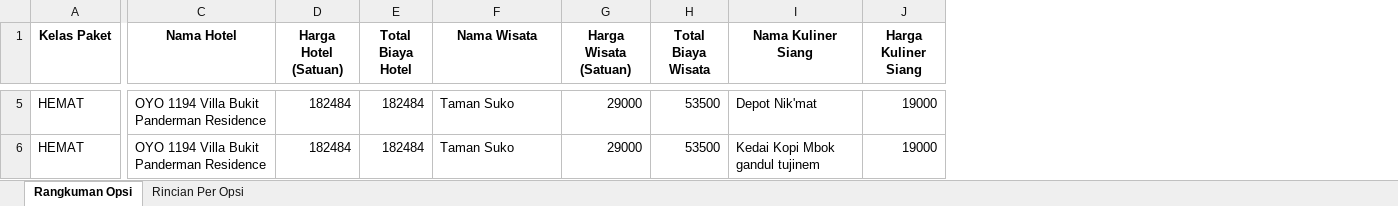
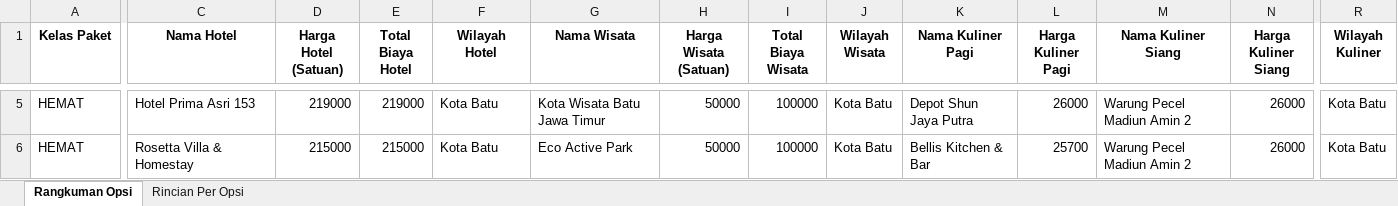
Before and after one commit to omsentod/PROJET-SKRIPSI, an Excel workbook: SIMULATION/EXPERIMENT MODEL/START/rekomendasi_paket.xlsx, sheet Rangkuman Opsi, drawn as a sheet; only a part is shown, gaps mark what is left out; values as stored, in another font and other column widths than the file's, no borders; addresses are those after the commit; the diff covers the shown part only; the diff names each change by its address in the sheet, - before the commit and + after, or states it on an @@ line.

```diff
--- a/SIMULATION/EXPERIMENT MODEL/START/rekomendasi_paket.xlsx (sheet Rangkuman Opsi)
+++ b/SIMULATION/EXPERIMENT MODEL/START/rekomendasi_paket.xlsx (sheet Rangkuman Opsi)
+column F (Wilayah Hotel), rows 5-6: Kota Batu | Kota Batu
+column J (Wilayah Wisata), rows 5-6: Kota Batu | Kota Batu
+column K (Nama Kuliner Pagi), rows 5-6: Depot Shun Jaya Putra | Bellis Kitchen & Bar
+column L (Harga Kuliner Pagi), rows 5-6: 26000 | 25700
+column R (Wilayah Kuliner), rows 5-6: Kota Batu | Kota Batu
-C5 (Nama Hotel): OYO 1194 Villa Bukit Panderman Residence
+C5 (Nama Hotel): Hotel Prima Asri 153
-D5 (Harga Hotel (Satuan)): 182484
+D5 (Harga Hotel (Satuan)): 219000
-E5 (Total Biaya Hotel): 182484
+E5 (Total Biaya Hotel): 219000
-G5 (Nama Wisata): Taman Suko
+G5 (Nama Wisata): Kota Wisata Batu Jawa Timur
-H5:H6 (Harga Wisata (Satuan)): 29000
+H5:H6 (Harga Wisata (Satuan)): 50000
-I5:I6 (Total Biaya Wisata): 53500
+I5:I6 (Total Biaya Wisata): 100000
-M5 (Nama Kuliner Siang): Depot Nik'mat
+M5 (Nama Kuliner Siang): Warung Pecel Madiun Amin 2
-N5:N6 (Harga Kuliner Siang): 19000
+N5:N6 (Harga Kuliner Siang): 26000
-C6 (Nama Hotel): OYO 1194 Villa Bukit Panderman Residence
+C6 (Nama Hotel): Rosetta Villa & Homestay
-D6 (Harga Hotel (Satuan)): 182484
+D6 (Harga Hotel (Satuan)): 215000
-E6 (Total Biaya Hotel): 182484
+E6 (Total Biaya Hotel): 215000
-G6 (Nama Wisata): Taman Suko
+G6 (Nama Wisata): Eco Active Park
-M6 (Nama Kuliner Siang): Kedai Kopi Mbok gandul tujinem
+M6 (Nama Kuliner Siang): Warung Pecel Madiun Amin 2
```
Also changed, not shown: 15 added rows, 16 removed rows and 209 edited cells elsewhere in this sheet, sheet Rincian Per Opsi, SIMULATION/EXPERIMENT MODEL/START/rekomendasi_paket_destination.xlsx, SIMULATION/EXPERIMENT MODEL/START/rekomendasi_paket_flexible.xlsx, 23 other files.
